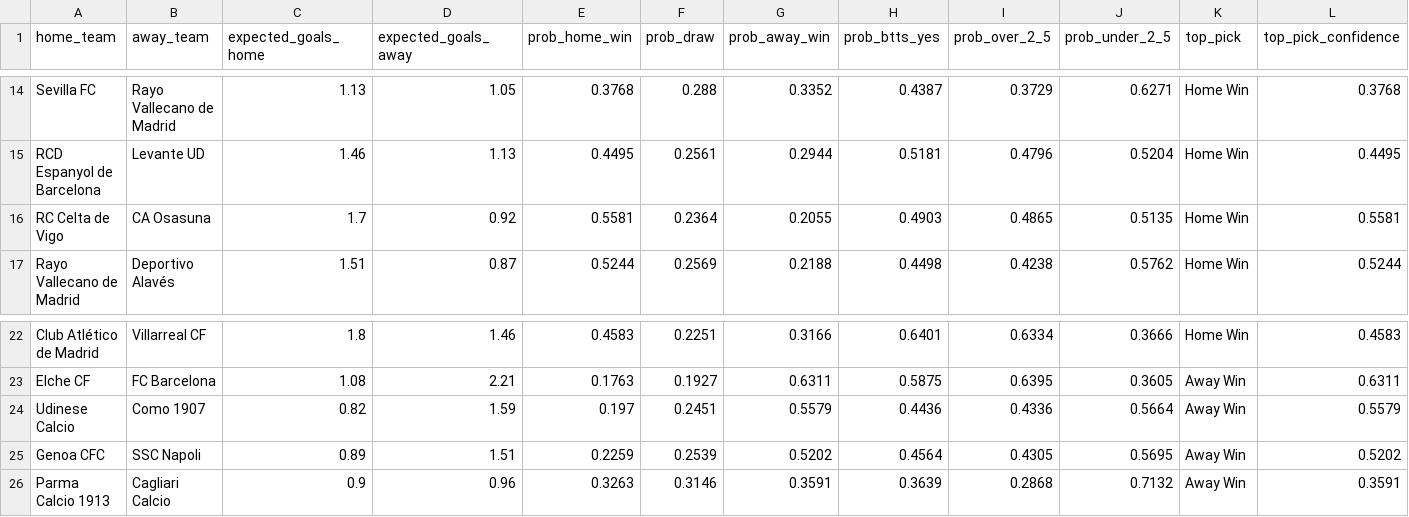
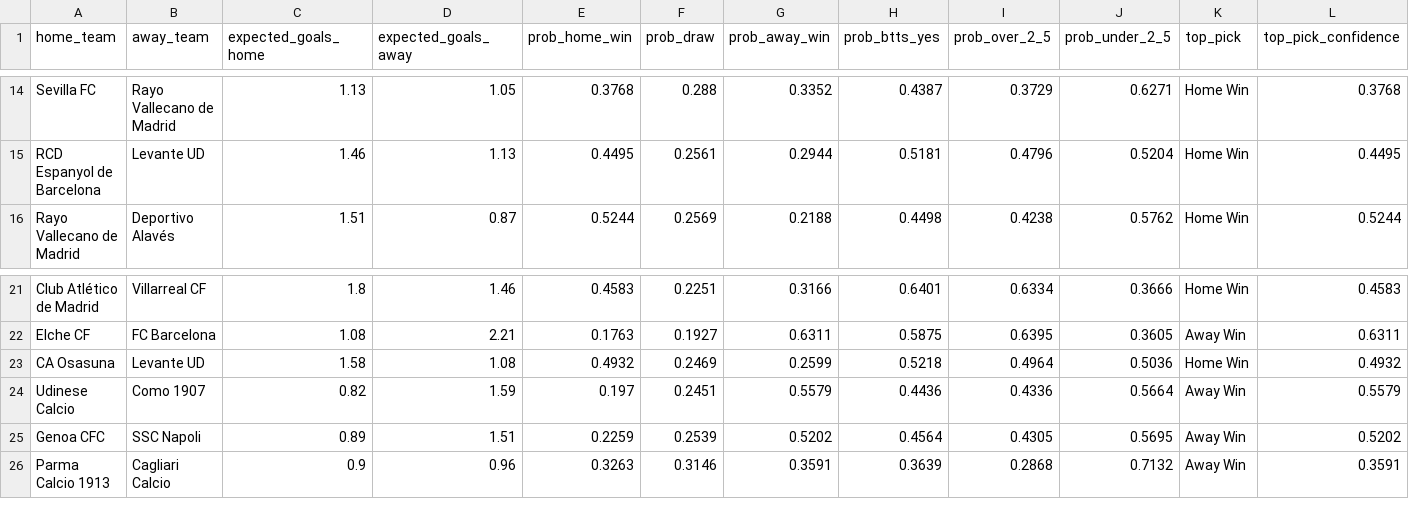
Before and after one commit to KehindeOjo/football-predictions, a CSV file: predictions_output.csv, drawn as a sheet; only a part is shown, gaps mark what is left out; removed rows and columns are numbered as before the commit, all else as after; rows hold the shown columns only; the diff names each change by its address in the sheet, - before the commit and + after, or states it on an @@ line.

```diff
--- a/predictions_output.csv
+++ b/predictions_output.csv
-row 16: RC Celta de Vigo | CA Osasuna | 1.7 | 0.92 | 0.5581 | 0.2364 | 0.2055 | 0.4903 | 0.4865 | 0.5135 | Home Win | 0.5581
+row 23: CA Osasuna | Levante UD | 1.58 | 1.08 | 0.4932 | 0.2469 | 0.2599 | 0.5218 | 0.4964 | 0.5036 | Home Win | 0.4932
```
Also changed, not shown: 5 other files.
